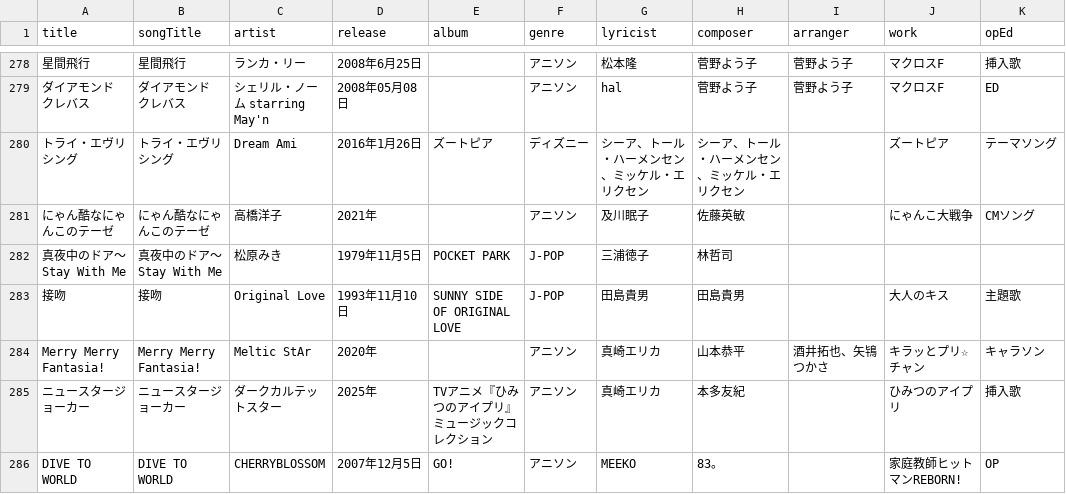
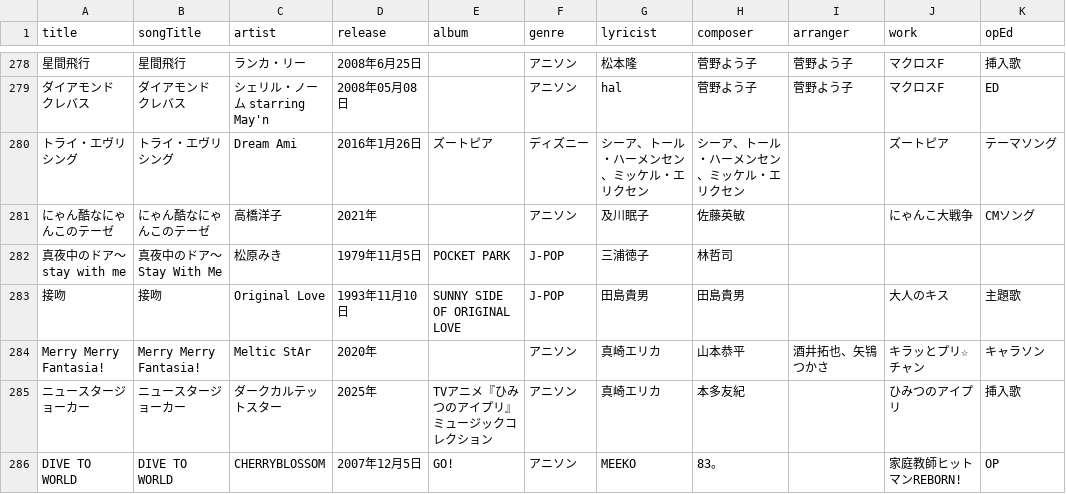
Before and after one commit to katsu1101/song-list-linca-tojou, a CSV file: songinfo.csv, drawn as a sheet; only a part is shown, gaps mark what is left out; the diff names each change by its address in the sheet, - before the commit and + after, or states it on an @@ line.

Commit message:
2026/07/04データ更新

```diff
--- a/songinfo.csv
+++ b/songinfo.csv
-A282 (title): 真夜中のドア～Stay With Me
+A282 (title): 真夜中のドア～stay with me
```
